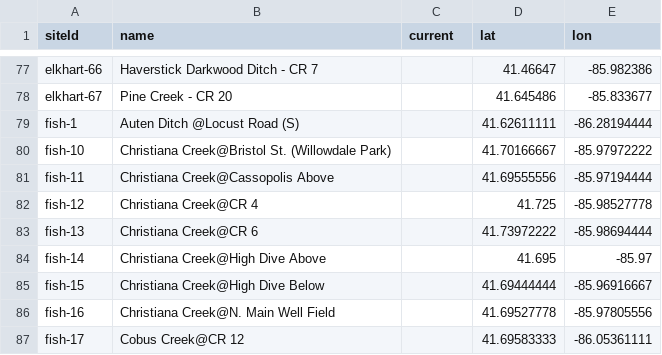
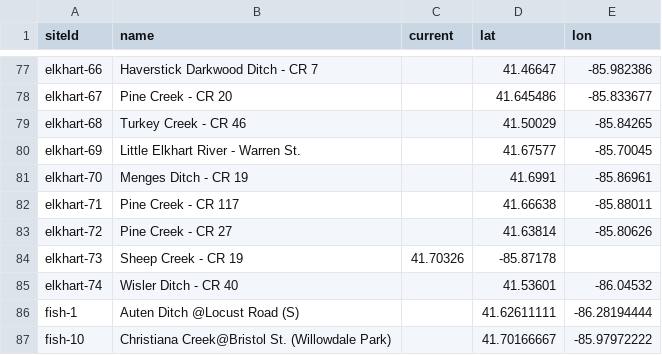
Before and after one commit to juozasg/SJRBC-web-map-data, a CSV file: sites/sites.csv, drawn as a sheet; only a part is shown, gaps mark what is left out; the shorter side is filled out with more unchanged rows.

Commit message:
new elkhart sites

```diff
--- a/sites/sites.csv
+++ b/sites/sites.csv
@@ -78,2 +78,9 @@ elkhart-66,Haverstick Darkwood Ditch - CR 7,,41.46647,-85.982386
 elkhart-67,Pine Creek - CR 20,,41.645486,-85.833677
+elkhart-68,Turkey Creek - CR 46,,41.50029,-85.84265
+elkhart-69,Little Elkhart River - Warren St.,,41.67577,-85.70045
+elkhart-70,Menges Ditch - CR 19,,41.6991,-85.86961
+elkhart-71,Pine Creek - CR 117,,41.66638,-85.88011
+elkhart-72,Pine Creek - CR 27,,41.63814,-85.80626
+elkhart-73,Sheep Creek - CR 19,41.70326,-85.87178
+elkhart-74,Wisler Ditch - CR 40,,41.53601,-86.04532
 fish-1,Auten Ditch @Locust Road (S),,41.62611111,-86.28194444
```
Also changed, not shown: 1 other file.
